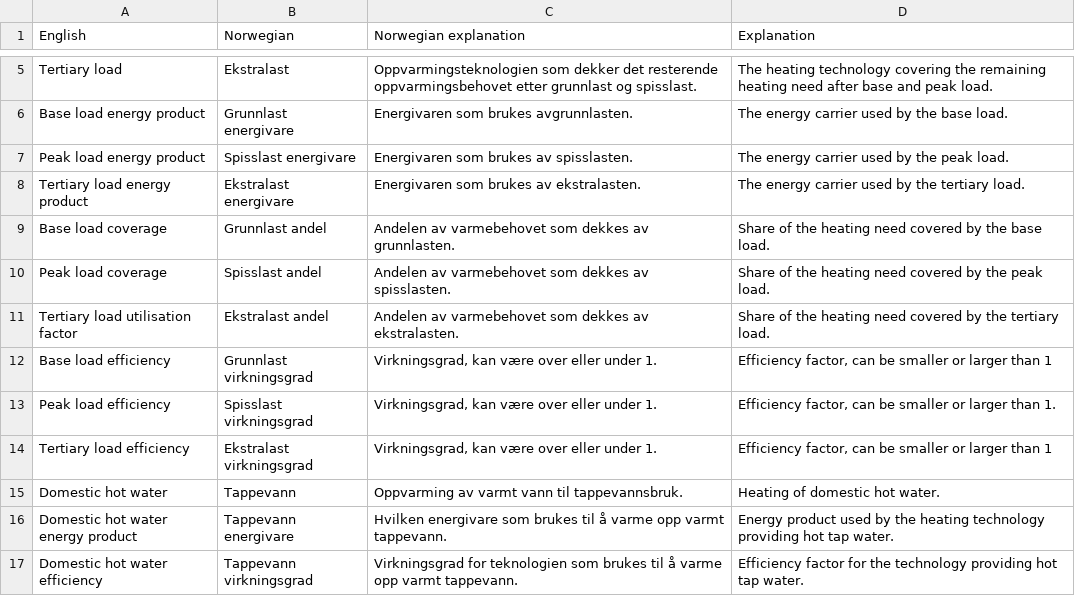
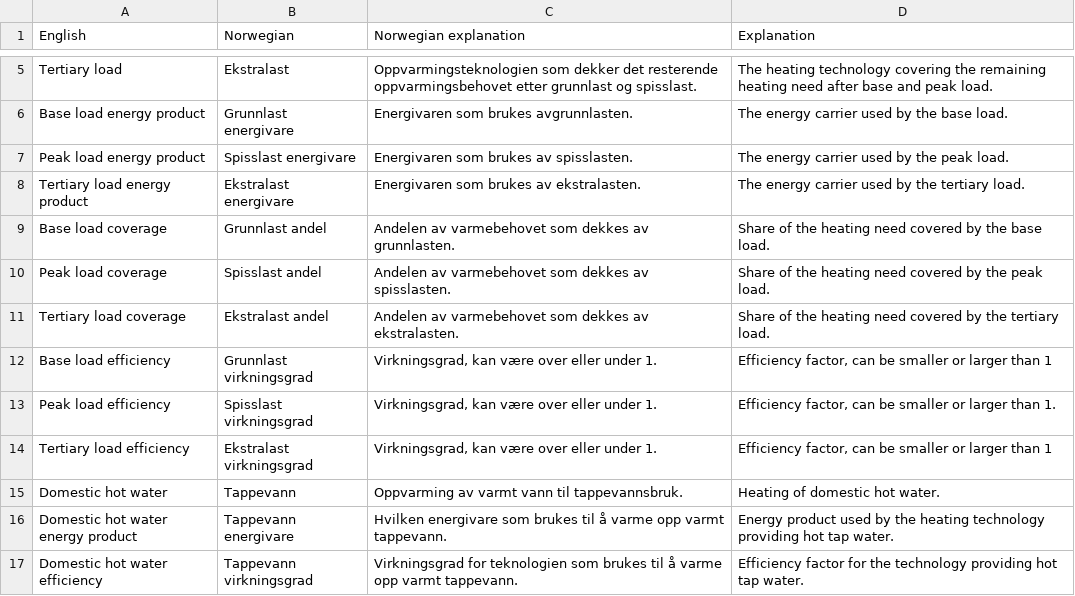
Before and after one commit to NVE/ebm, a CSV file: docs/source/tables/heating_systems_glossary_csv.csv, drawn as a sheet; only a part is shown, gaps mark what is left out.

Commit message:
added how to change input in heating systems

```diff
--- a/docs/source/tables/heating_systems_glossary_csv.csv
+++ b/docs/source/tables/heating_systems_glossary_csv.csv
@@ -10,3 +10,3 @@ Base load coverage;Grunnlast andel;Andelen av varmebehovet som dekkes av grunnla
 Peak load coverage;Spisslast andel;Andelen av varmebehovet som dekkes av spisslasten.;Share of the heating need covered by the peak load.
-Tertiary load utilisation factor;Ekstralast andel;Andelen av varmebehovet som dekkes av ekstralasten.;Share of the heating need covered by the tertiary load.
+Tertiary load coverage;Ekstralast andel;Andelen av varmebehovet som dekkes av ekstralasten.;Share of the heating need covered by the tertiary load.
 Base load efficiency;Grunnlast virkningsgrad;Virkningsgrad, kan være over eller under 1. ;Efficiency factor, can be smaller or larger than 1
```
Also changed, not shown: 2 other files.
